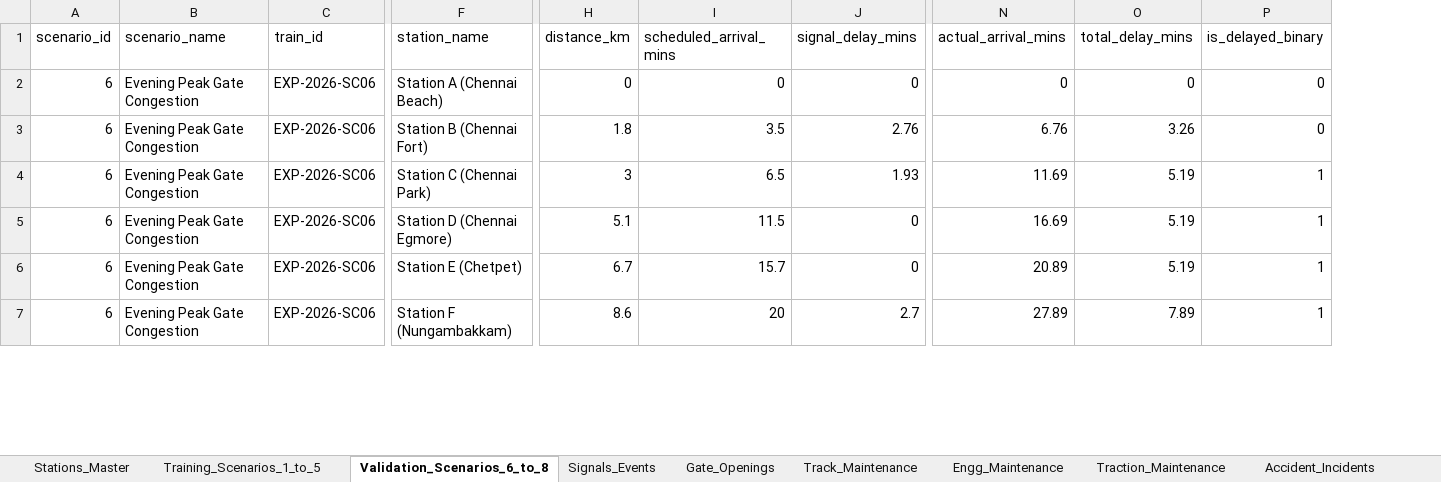
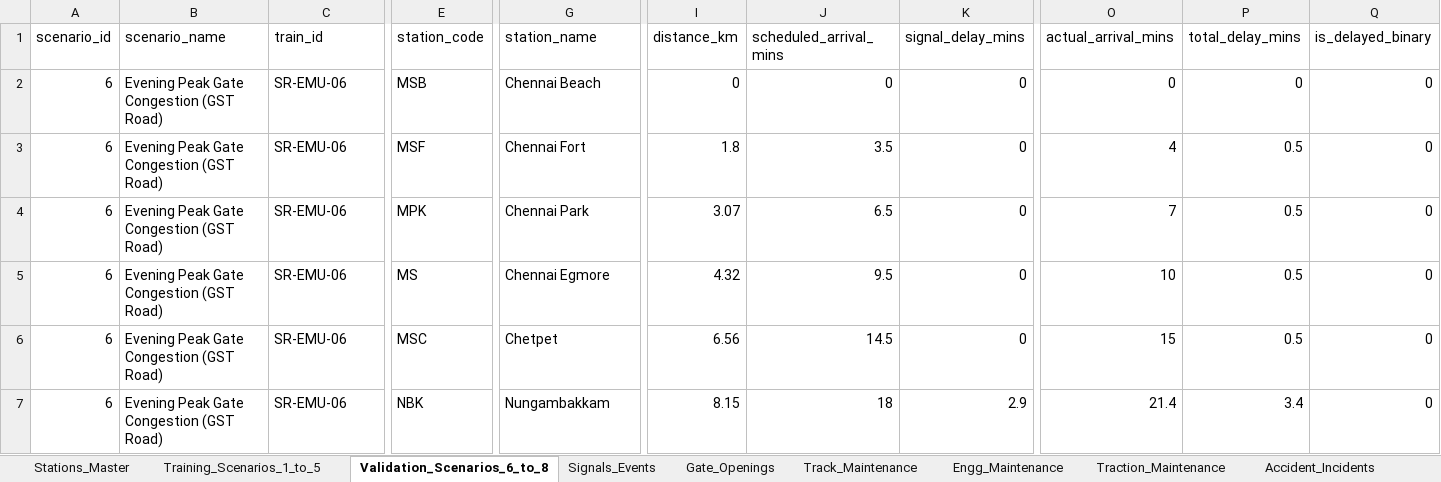
Before and after one commit to ashilohfaith-debug/Block-Train, an Excel workbook: model_implementation/data/full_railway_simulation.xlsx, sheet Validation_Scenarios_6_to_8, drawn as a sheet; only a part is shown, gaps mark what is left out; values as stored, in another font and other column widths than the file's, no borders; addresses are those after the commit; the diff covers the shown part only; the diff names each change by its address in the sheet, - before the commit and + after, or states it on an @@ line.

```diff
--- a/model_implementation/data/full_railway_simulation.xlsx (sheet Validation_Scenarios_6_to_8)
+++ b/model_implementation/data/full_railway_simulation.xlsx (sheet Validation_Scenarios_6_to_8)
+column E (station_code), rows 2-7: MSB | MSF | MPK | MS | MSC | NBK
-B2:B7 (scenario_name): Evening Peak Gate Congestion
+B2:B7 (scenario_name): Evening Peak Gate Congestion (GST Road)
-C2:C7 (train_id): EXP-2026-SC06
+C2:C7 (train_id): SR-EMU-06
-G2 (station_name): Station A (Chennai Beach)
+G2 (station_name): Chennai Beach
-G3 (station_name): Station B (Chennai Fort)
+G3 (station_name): Chennai Fort
-K3 (signal_delay_mins): 2.76
+K3 (signal_delay_mins): 0
-O3 (actual_arrival_mins): 6.76
+O3 (actual_arrival_mins): 4
-P3 (total_delay_mins): 3.26
+P3 (total_delay_mins): 0.5
-G4 (station_name): Station C (Chennai Park)
+G4 (station_name): Chennai Park
-I4 (distance_km): 3
+I4 (distance_km): 3.07
-K4 (signal_delay_mins): 1.93
+K4 (signal_delay_mins): 0
-O4 (actual_arrival_mins): 11.69
+O4 (actual_arrival_mins): 7
-P4:P6 (total_delay_mins): 5.19
+P4:P6 (total_delay_mins): 0.5
-Q4:Q7 (is_delayed_binary): 1
+Q4:Q7 (is_delayed_binary): 0
-G5 (station_name): Station D (Chennai Egmore)
+G5 (station_name): Chennai Egmore
-I5 (distance_km): 5.1
+I5 (distance_km): 4.32
-J5 (scheduled_arrival_mins): 11.5
+J5 (scheduled_arrival_mins): 9.5
-O5 (actual_arrival_mins): 16.69
+O5 (actual_arrival_mins): 10
-G6 (station_name): Station E (Chetpet)
+G6 (station_name): Chetpet
-I6 (distance_km): 6.7
+I6 (distance_km): 6.56
-J6 (scheduled_arrival_mins): 15.7
+J6 (scheduled_arrival_mins): 14.5
-O6 (actual_arrival_mins): 20.89
+O6 (actual_arrival_mins): 15
-G7 (station_name): Station F (Nungambakkam)
+G7 (station_name): Nungambakkam
-I7 (distance_km): 8.6
+I7 (distance_km): 8.15
-J7 (scheduled_arrival_mins): 20
+J7 (scheduled_arrival_mins): 18
-K7 (signal_delay_mins): 2.7
+K7 (signal_delay_mins): 2.9
-O7 (actual_arrival_mins): 27.89
+O7 (actual_arrival_mins): 21.4
-P7 (total_delay_mins): 7.89
+P7 (total_delay_mins): 3.4
```
Also changed, not shown: 552 edited cells elsewhere in this sheet, sheet Training_Scenarios_1_to_5, sheet Gate_Openings, sheet Stations_Master, sheet Signals_Events, sheet Track_Maintenance, sheet Traction_Maintenance, 2 more sheets, 14 other files.
